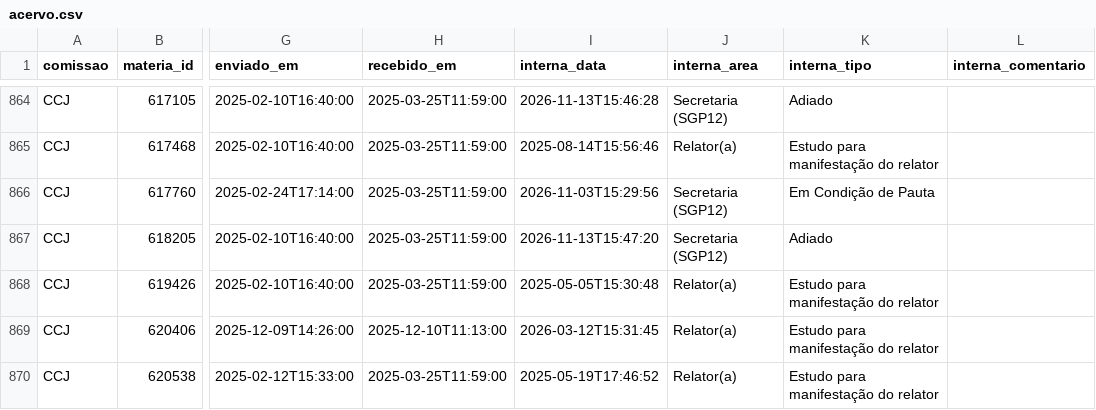
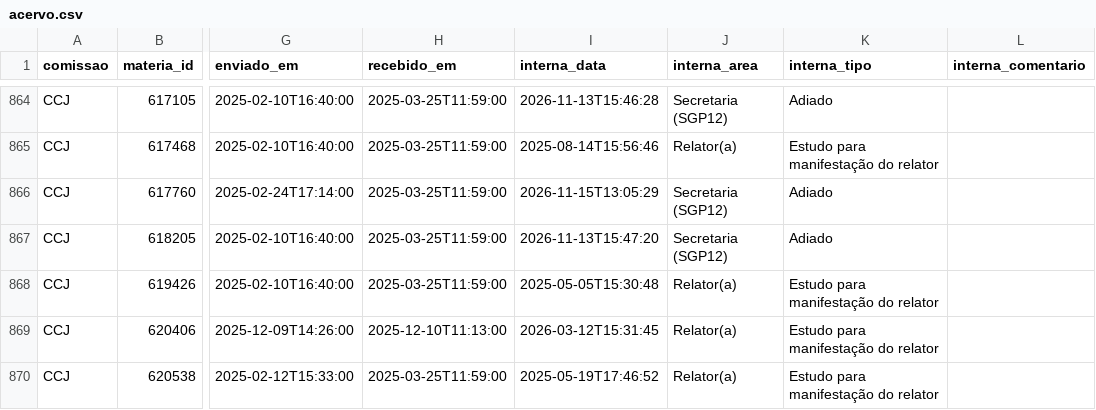
Before and after one commit to prototiposlegisla/comissoes-acervo, a CSV file: dados/acervo.csv, drawn as a sheet; only a part is shown, gaps mark what is left out; the diff covers the shown part only; the diff names each change by its address in the sheet, - before the commit and + after, or states it on an @@ line.

```diff
--- a/dados/acervo.csv
+++ b/dados/acervo.csv
-I866 (interna_data): 2026-11-03T15:29:56
+I866 (interna_data): 2026-11-15T13:05:29
-K866 (interna_tipo): Em Condição de Pauta
+K866 (interna_tipo): Adiado
```
Also changed, not shown: 89 edited cells elsewhere in this file, dados/coletas.csv, 2 other files.
